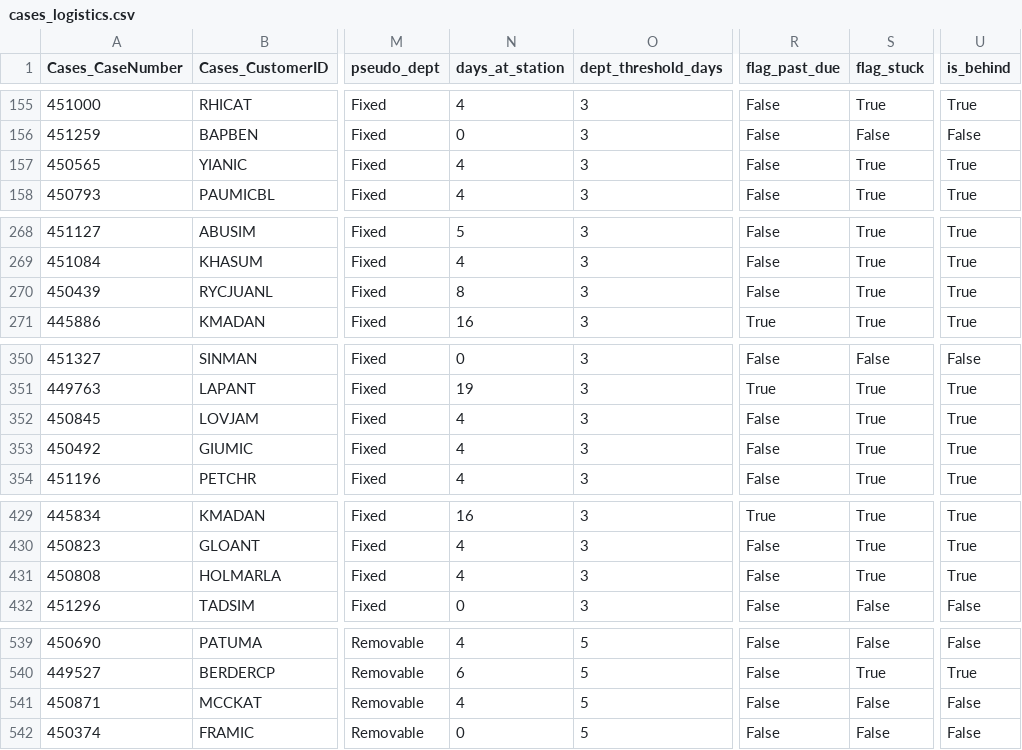
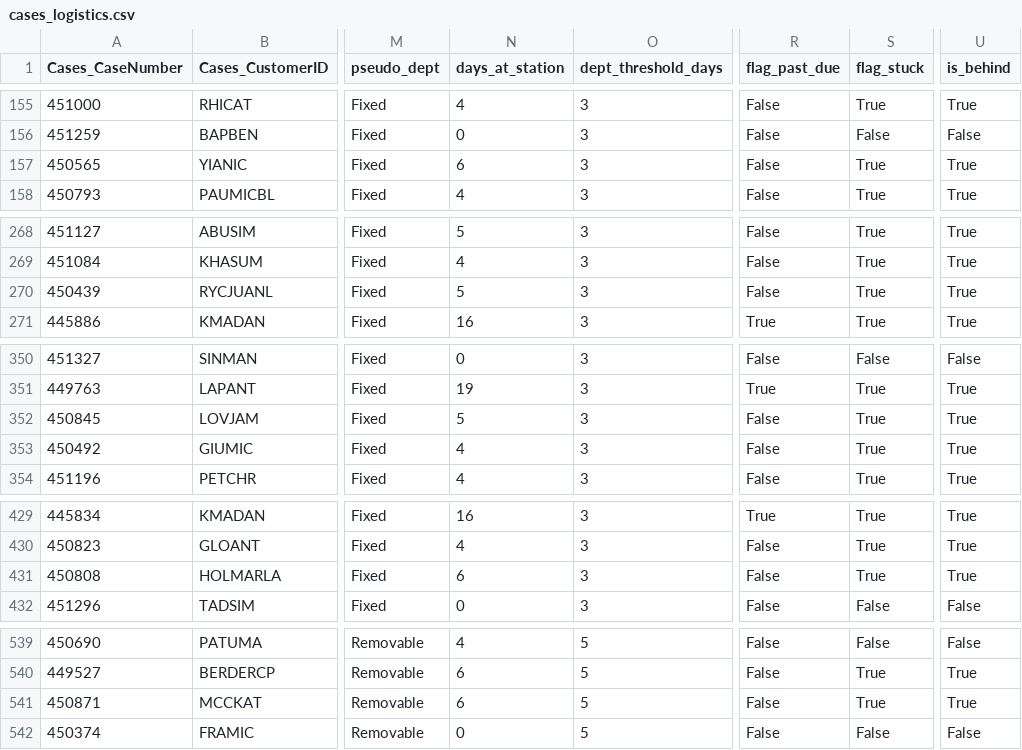
Before and after one commit to danulaszek-bit/artistic-dental-portal, a CSV file: cache/latest/cases_logistics.csv, drawn as a sheet; only a part is shown, gaps mark what is left out; the diff covers the shown part only; the diff names each change by its address in the sheet, - before the commit and + after, or states it on an @@ line.

Commit message:
Auto-update data 2026-06-03

```diff
--- a/cache/latest/cases_logistics.csv
+++ b/cache/latest/cases_logistics.csv
-N157 (days_at_station): 4
+N157 (days_at_station): 6
-N270 (days_at_station): 8
+N270 (days_at_station): 5
-N352 (days_at_station): 4
+N352 (days_at_station): 5
-N431 (days_at_station): 4
+N431 (days_at_station): 6
-N541 (days_at_station): 4
+N541 (days_at_station): 6
-S541 (flag_stuck): False
+S541 (flag_stuck): True
-U541 (is_behind): False
+U541 (is_behind): True
```
Also changed, not shown: 2 edited cells elsewhere in this file, cache/latest/kpi_gauges.csv, cache/latest/wip_detail.csv, 2 other files.
